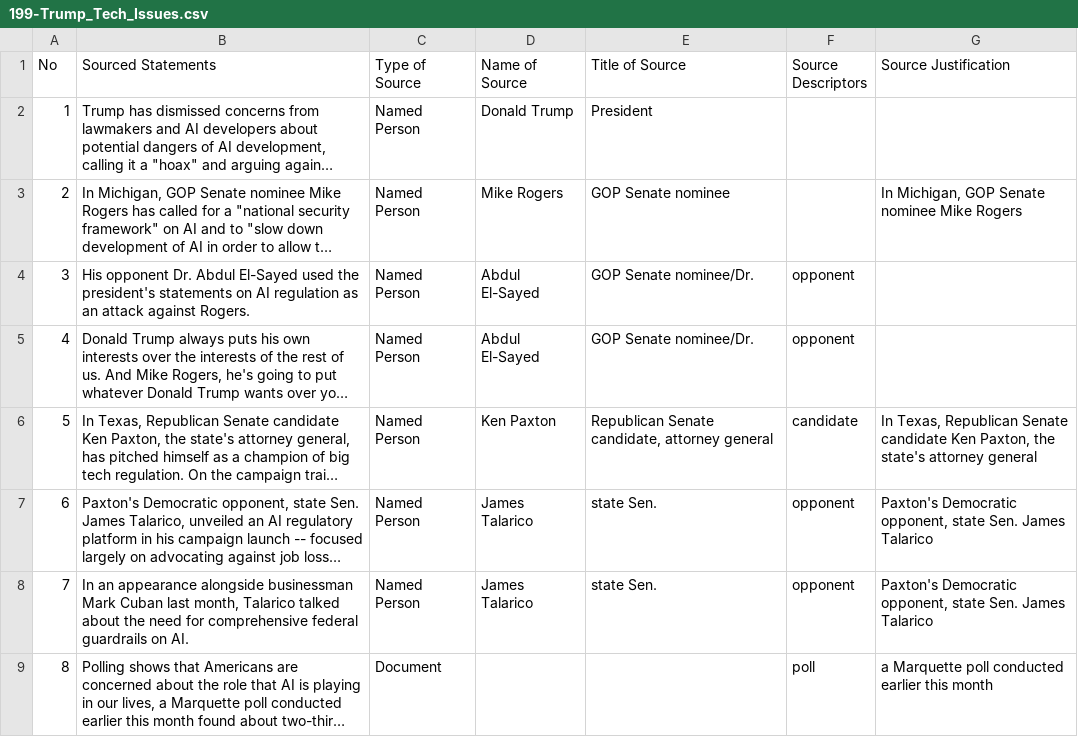
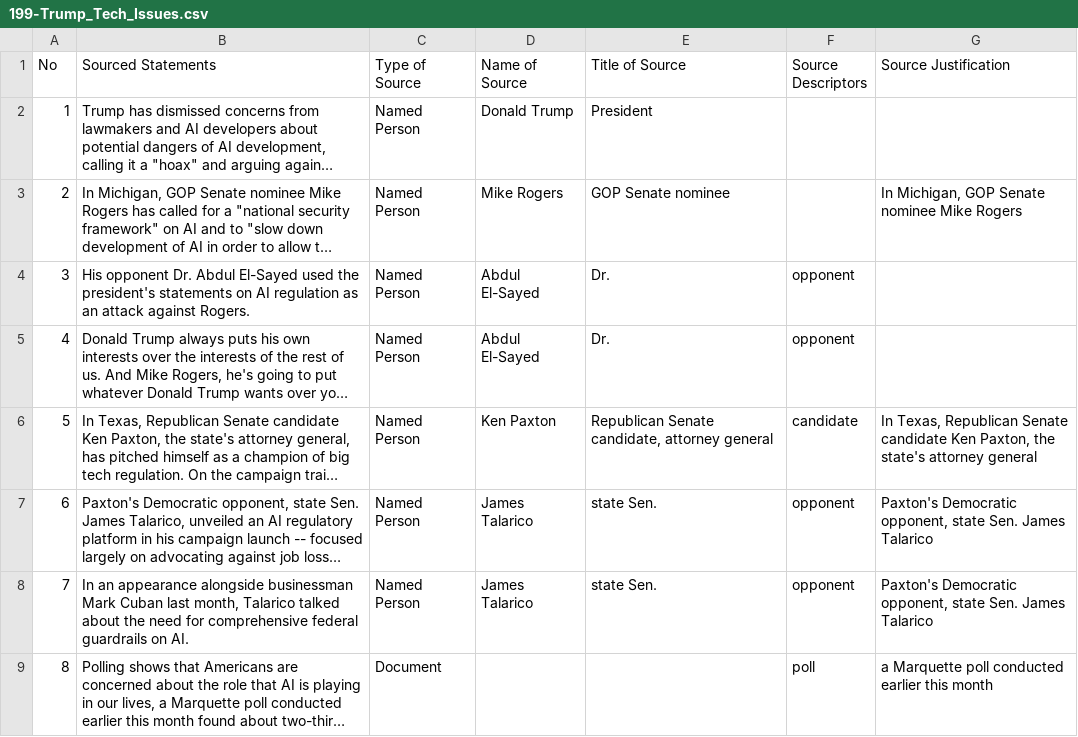
Before and after one commit to MarkkulaCenterJMEthics/llms-journ-sourcing, a CSV file: benchmarking/GT data/GT-II/199-Trump_Tech_Issues.csv, drawn as a sheet; only a part is shown; long unchanged cells end in …; the diff names each change by its address in the sheet, - before the commit and + after, or states it on an @@ line.

```diff
--- a/benchmarking/GT data/GT-II/199-Trump_Tech_Issues.csv
+++ b/benchmarking/GT data/GT-II/199-Trump_Tech_Issues.csv
-E4:E5 (Title of Source): GOP Senate nominee/Dr.
+E4:E5 (Title of Source): Dr.
```
Also changed, not shown: benchmarking/GT data/GT-II/200-US_Factory_Fail.csv, benchmarking/GT data/GT-II/203-Cancelled_Obamacare.csv, 9 other files.
